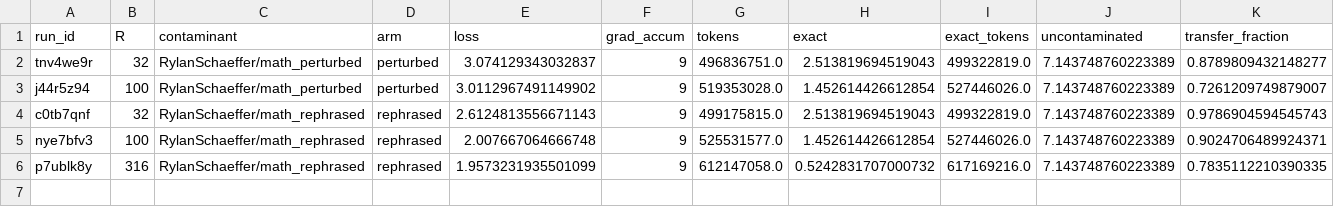
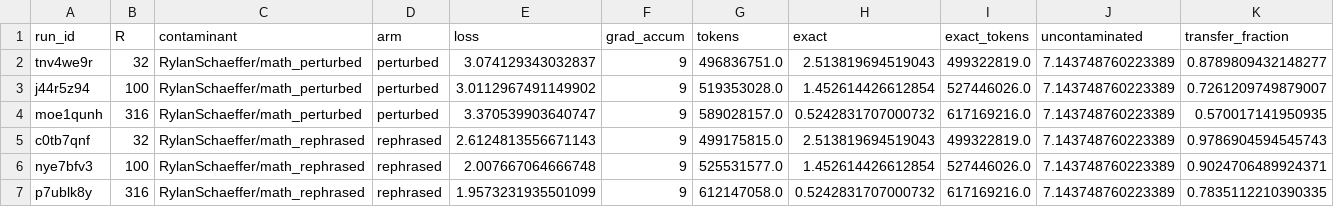
Before and after one commit to RylanSchaeffer/KoyejoLab-Test-Set-Contam-Generative-Evals, a CSV file: notebooks/21_paraphrased_contamination/results/contaminant_ablation.csv, drawn as a sheet; the diff names each change by its address in the sheet, - before the commit and + after, or states it on an @@ line.

```diff
--- a/notebooks/21_paraphrased_contamination/results/contaminant_ablation.csv
+++ b/notebooks/21_paraphrased_contamination/results/contaminant_ablation.csv
+row 4: moe1qunh | 316 | RylanSchaeffer/math_perturbed | perturbed | 3.370539903640747 | 9 | 589028157.0 | 0.5242831707000732 | 617169216.0 | 7.143748760223389 | 0.570017141950935
```
Also changed, not shown: 6 other files.
